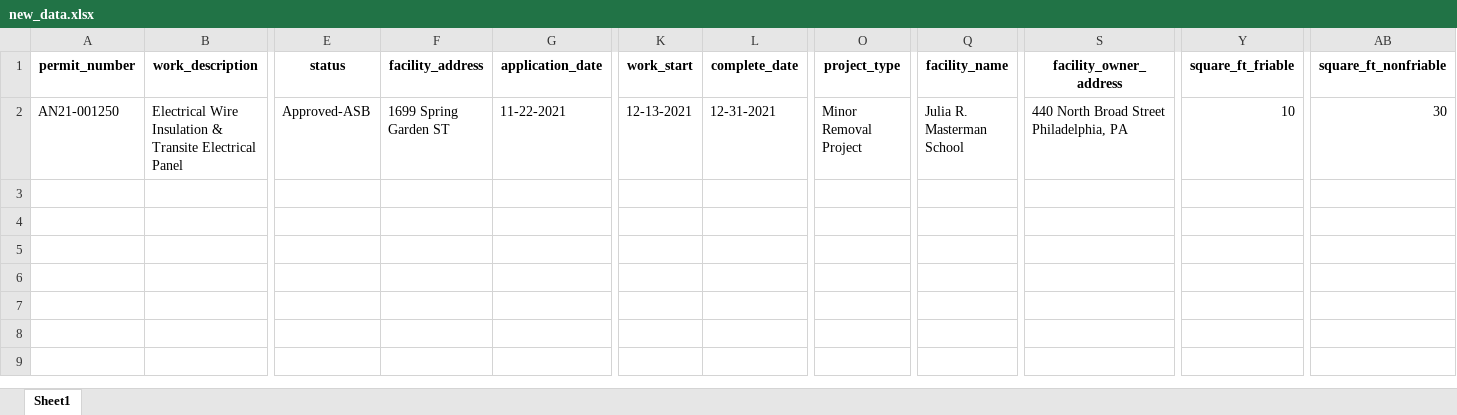
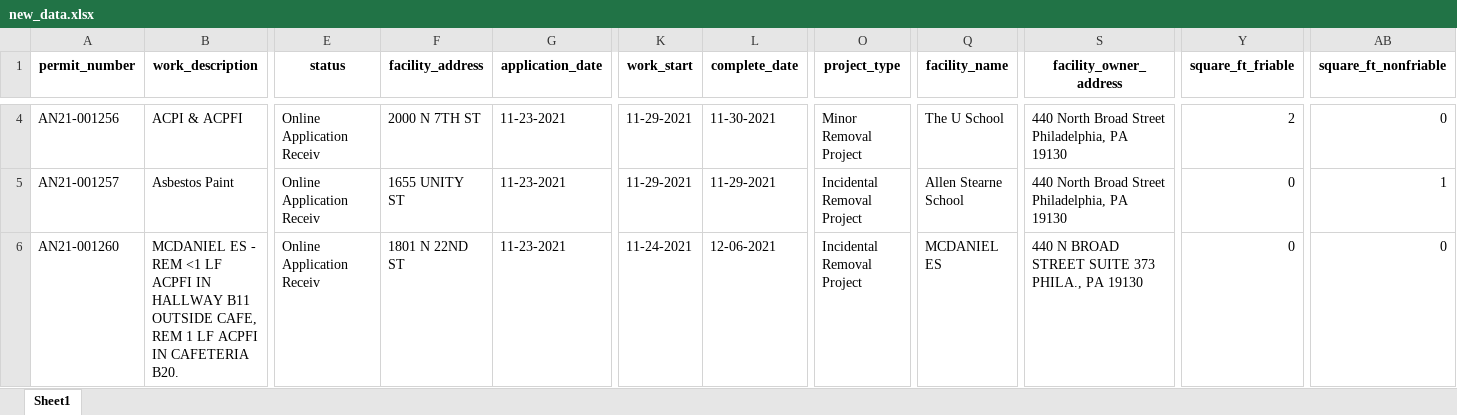
Before and after one commit to PhilaController/asbestos-dashboard-data, an Excel workbook: data/interim/new_data.xlsx, sheet Sheet1, drawn as a sheet; only a part is shown, gaps mark what is left out; values as stored, in another font and other column widths than the file's, no borders; addresses are those after the commit; rows hold the shown columns only; the diff covers the shown part only; the diff names each change by its address in the sheet, - before the commit and + after, or states it on an @@ line.

```diff
--- a/data/interim/new_data.xlsx (sheet Sheet1)
+++ b/data/interim/new_data.xlsx (sheet Sheet1)
+row 4: AN21-001256 | ACPI & ACPFI | Online Application Receiv | 2000 N 7TH ST | 11-23-2021 | 11-29-2021 | 11-30-2021 | Minor Removal Project | The U School | 440 North Broad Street Philadelphia, PA 19130 | 2 | 0
-A5 (permit_number): AN21-001250
+A5 (permit_number): AN21-001257
-B5 (work_description): Electrical Wire Insulation & Transite Electrical Panel
+B5 (work_description): Asbestos Paint
-E5 (status): Approved-ASB
+E5 (status): Online Application Receiv
-F5 (facility_address): 1699 Spring Garden ST
+F5 (facility_address): 1655 UNITY ST
-G5 (application_date): 11-22-2021
+G5 (application_date): 11-23-2021
-K5 (work_start): 12-13-2021
+K5 (work_start): 11-29-2021
-L5 (complete_date): 12-31-2021
+L5 (complete_date): 11-29-2021
-O5 (project_type): Minor Removal Project
+O5 (project_type): Incidental Removal Project
-Q5 (facility_name): Julia R. Masterman School
+Q5 (facility_name): Allen Stearne School
-S5 (facility_owner_address): 440 North Broad Street Philadelphia, PA
+S5 (facility_owner_address): 440 North Broad Street Philadelphia, PA 19130
-Y5 (square_ft_friable): 10
+Y5 (square_ft_friable): 0
-AB5 (square_ft_nonfriable): 30
+AB5 (square_ft_nonfriable): 1
+row 6: AN21-001260 | MCDANIEL ES - REM <1 LF ACPFI IN HALLWAY B11 OUTSIDE CAFE, REM 1 LF ACPFI IN CAFETERIA B20. | Online Application Receiv | 1801 N 22ND ST | 11-23-2021 | 11-24-2021 | 12-06-2021 | Incidental Removal Project | MCDANIEL ES | 440 N BROAD STREET SUITE 373 PHILA., PA 19130 | 0 | 0
```
Also changed, not shown: 2 added rows and 1 edited cell elsewhere in this sheet, data/interim/crosswalk.xlsx, data/interim/geocoded_addresses.xlsx, 6 other files.
